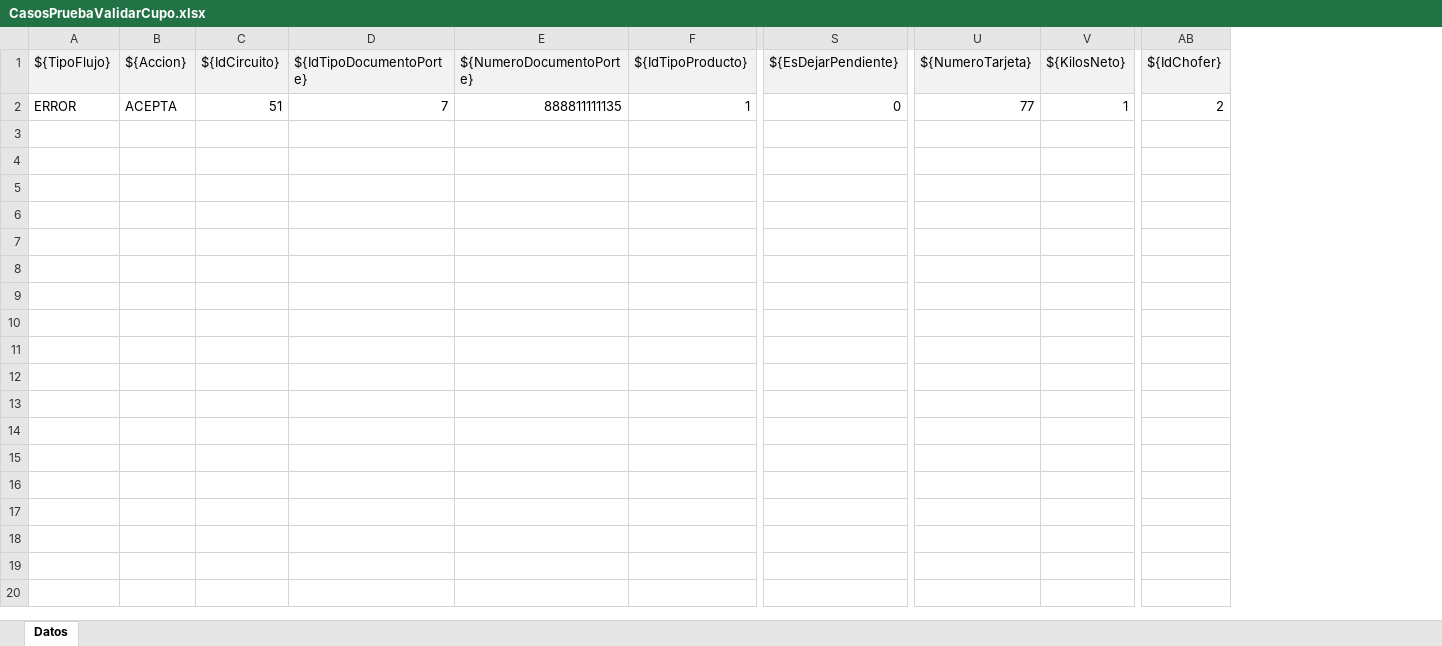
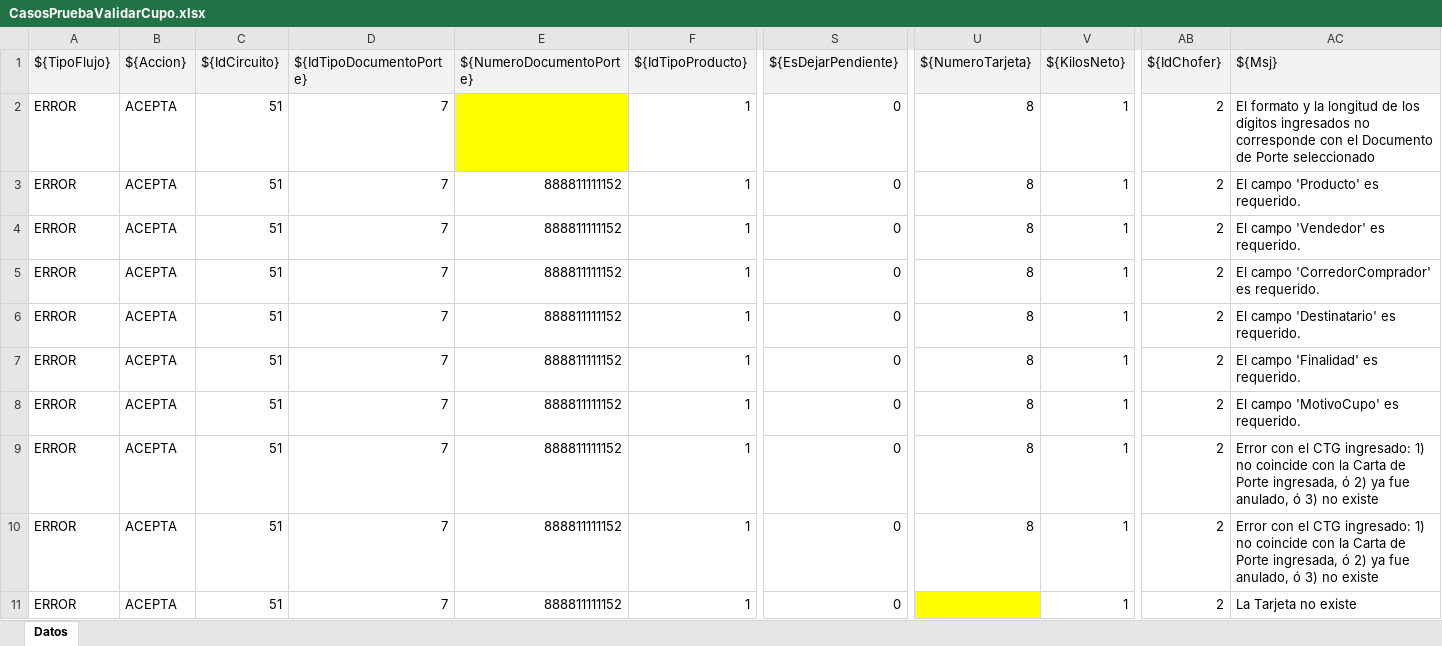
Before and after one commit to FabioMOlivieri/YARD, an Excel workbook: External Resources/Business/Cupo/CasosPruebaValidarCupo.xlsx, sheet Datos, drawn as a sheet; only a part is shown, gaps mark what is left out; values as stored, in another font and other column widths than the file's, no borders; rows hold the shown columns only; the diff covers the shown part only; the diff names each change by its address in the sheet, - before the commit and + after, or states it on an @@ line.

```diff
--- a/External Resources/Business/Cupo/CasosPruebaValidarCupo.xlsx (sheet Datos)
+++ b/External Resources/Business/Cupo/CasosPruebaValidarCupo.xlsx (sheet Datos)
+column AC (${Msj}), row 2: El formato y la longitud de los dígitos ingresados no corresponde con el Documento de Porte seleccionado
-E2 (${NumeroDocumentoPorte}): 888811111135
+E2 (${NumeroDocumentoPorte}): (empty)
-E2 fill: none
+E2 fill: #FFFF00
-U2 (${NumeroTarjeta}): 77
+U2 (${NumeroTarjeta}): 8
+row 3: ERROR | ACEPTA | 51 | 7 | 888811111152 | 1 | 0 | 8 | 1 | 2 | El campo 'Producto' es requerido.
+row 4: ERROR | ACEPTA | 51 | 7 | 888811111152 | 1 | 0 | 8 | 1 | 2 | El campo 'Vendedor' es requerido.
+row 5: ERROR | ACEPTA | 51 | 7 | 888811111152 | 1 | 0 | 8 | 1 | 2 | El campo 'CorredorComprador' es requerido.
+row 6: ERROR | ACEPTA | 51 | 7 | 888811111152 | 1 | 0 | 8 | 1 | 2 | El campo 'Destinatario' es requerido.
+row 7: ERROR | ACEPTA | 51 | 7 | 888811111152 | 1 | 0 | 8 | 1 | 2 | El campo 'Finalidad' es requerido.
+row 8: ERROR | ACEPTA | 51 | 7 | 888811111152 | 1 | 0 | 8 | 1 | 2 | El campo 'MotivoCupo' es requerido.
+row 9: ERROR | ACEPTA | 51 | 7 | 888811111152 | 1 | 0 | 8 | 1 | 2 | Error con el CTG ingresado: 1) no coincide con la Carta de Porte ingresada, ó 2) ya fue anulado, ó 3) no existe
+row 10: ERROR | ACEPTA | 51 | 7 | 888811111152 | 1 | 0 | 8 | 1 | 2 | Error con el CTG ingresado: 1) no coincide con la Carta de Porte ingresada, ó 2) ya fue anulado, ó 3) no existe
+row 11: ERROR | ACEPTA | 51 | 7 | 888811111152 | 1 | 0 |  | 1 | 2 | La Tarjeta no existe
```
Also changed, not shown: 9 added rows elsewhere in this sheet, 2 other files.
